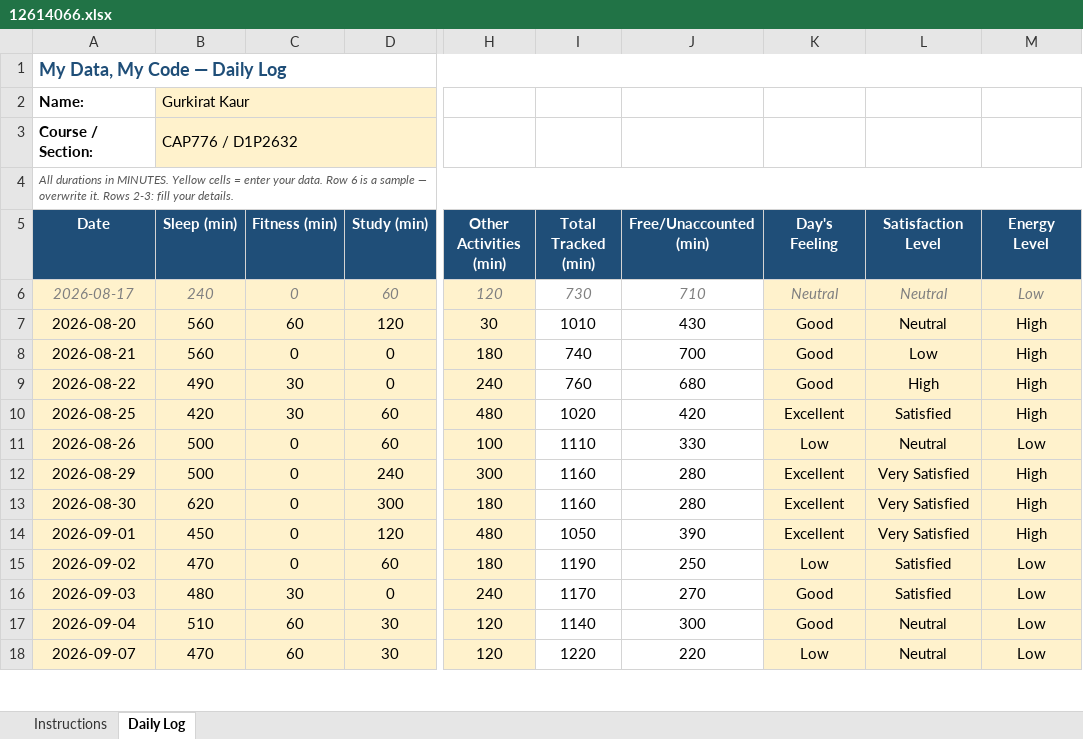
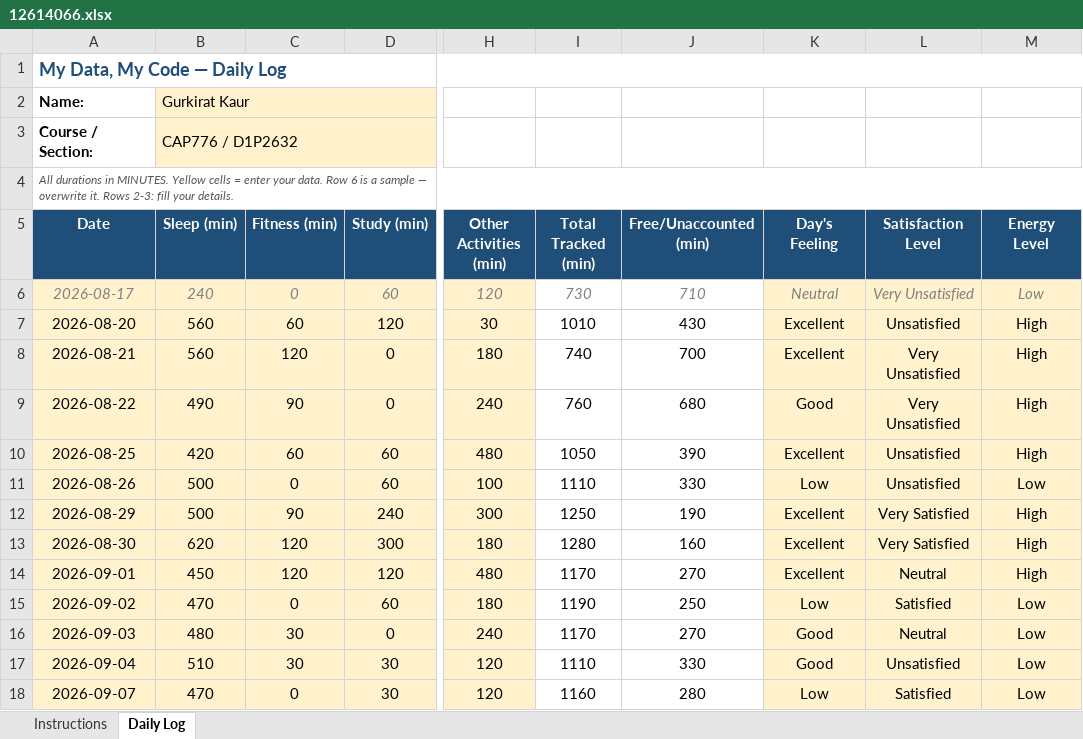
Before and after one commit to gurkirat0/CAP776, an Excel workbook: data/12614066.xlsx, sheet Daily Log, drawn as a sheet; only a part is shown, gaps mark what is left out; values as stored, in another font and other column widths than the file's, no borders; conditional formats not drawn; the diff covers the shown part only; the diff names each change by its address in the sheet, - before the commit and + after, or states it on an @@ line.

Commit message:
Update Excel data

```diff
--- a/data/12614066.xlsx (sheet Daily Log)
+++ b/data/12614066.xlsx (sheet Daily Log)
-L6 (Satisfaction Level): Neutral
+L6 (Satisfaction Level): Very Unsatisfied
-K7:K8 (Day's Feeling): Good
+K7:K8 (Day's Feeling): Excellent
-L7 (Satisfaction Level): Neutral
+L7 (Satisfaction Level): Unsatisfied
-C8 (Fitness (min)): 0
+C8 (Fitness (min)): 120
-L8 (Satisfaction Level): Low
+L8 (Satisfaction Level): Very Unsatisfied
-C9 (Fitness (min)): 30
+C9 (Fitness (min)): 90
-L9 (Satisfaction Level): High
+L9 (Satisfaction Level): Very Unsatisfied
-C10 (Fitness (min)): 30
+C10 (Fitness (min)): 60
-I10 (Total Tracked (min)): 1020
+I10 (Total Tracked (min)): 1050
-J10 (Free/Unaccounted (min)): 420
+J10 (Free/Unaccounted (min)): 390
-L10 (Satisfaction Level): Satisfied
+L10 (Satisfaction Level): Unsatisfied
-L11 (Satisfaction Level): Neutral
+L11 (Satisfaction Level): Unsatisfied
-C12 (Fitness (min)): 0
+C12 (Fitness (min)): 90
-I12 (Total Tracked (min)): 1160
+I12 (Total Tracked (min)): 1250
-J12 (Free/Unaccounted (min)): 280
+J12 (Free/Unaccounted (min)): 190
-C13:C14 (Fitness (min)): 0
+C13:C14 (Fitness (min)): 120
-I13 (Total Tracked (min)): 1160
+I13 (Total Tracked (min)): 1280
-J13 (Free/Unaccounted (min)): 280
+J13 (Free/Unaccounted (min)): 160
-I14 (Total Tracked (min)): 1050
+I14 (Total Tracked (min)): 1170
-J14 (Free/Unaccounted (min)): 390
+J14 (Free/Unaccounted (min)): 270
-L14 (Satisfaction Level): Very Satisfied
+L14 (Satisfaction Level): Neutral
-L16 (Satisfaction Level): Satisfied
+L16 (Satisfaction Level): Neutral
-C17 (Fitness (min)): 60
+C17 (Fitness (min)): 30
-I17 (Total Tracked (min)): 1140
+I17 (Total Tracked (min)): 1110
-J17 (Free/Unaccounted (min)): 300
+J17 (Free/Unaccounted (min)): 330
-L17 (Satisfaction Level): Neutral
+L17 (Satisfaction Level): Unsatisfied
-C18 (Fitness (min)): 60
+C18 (Fitness (min)): 0
-I18 (Total Tracked (min)): 1220
+I18 (Total Tracked (min)): 1160
-J18 (Free/Unaccounted (min)): 220
+J18 (Free/Unaccounted (min)): 280
-L18 (Satisfaction Level): Neutral
+L18 (Satisfaction Level): Satisfied
```
Also changed, not shown: 1 added row and 22 edited cells elsewhere in this sheet.
